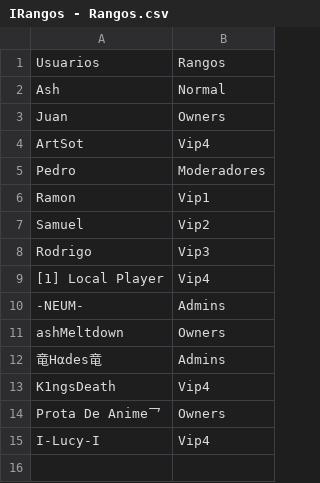
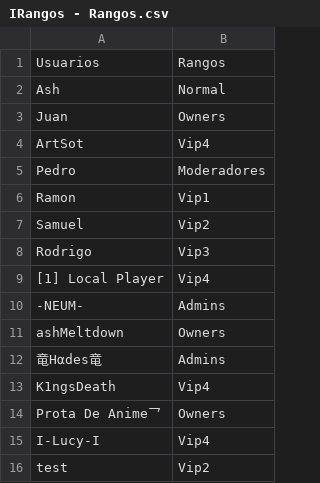
Before and after one commit to ArtSotRoc/TestPublicObj, a CSV file: Pegazo/IRangos - Rangos.csv, drawn as a sheet.

Commit message:
tess22

```diff
--- a/Pegazo/IRangos - Rangos.csv
+++ b/Pegazo/IRangos - Rangos.csv
@@ -15 +15,2 @@ Prota De Anime乛,Owners
 I-Lucy-I,Vip4
+test,Vip2
```
